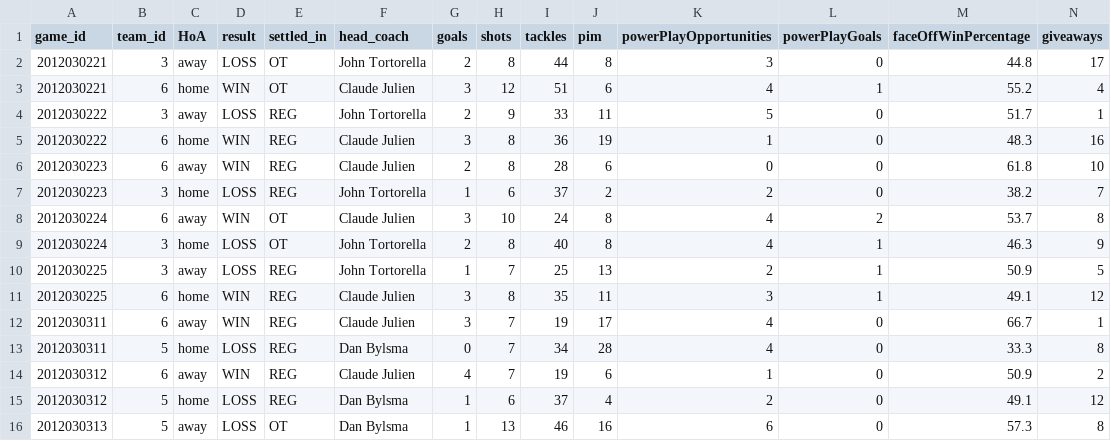
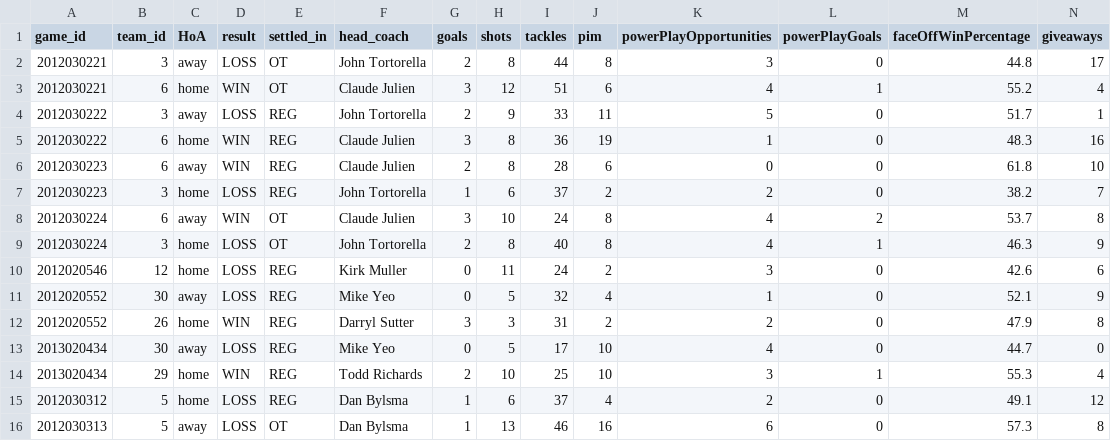
Before and after one commit to turingschool-examples/futbol, a CSV file: dummy_data/dummy_game_teams.csv, drawn as a sheet; only a part is shown; removed rows and columns are numbered as before the commit, all else as after; rows hold the shown columns only; the diff names each change by its address in the sheet, - before the commit and + after, or states it on an @@ line.

```diff
--- a/dummy_data/dummy_game_teams.csv
+++ b/dummy_data/dummy_game_teams.csv
-row 10: 2012030225 | 3 | away | LOSS | REG | John Tortorella | 1 | 7 | 25 | 13 | 2 | 1 | 50.9 | 5
-row 11: 2012030225 | 6 | home | WIN | REG | Claude Julien | 3 | 8 | 35 | 11 | 3 | 1 | 49.1 | 12
-row 12: 2012030311 | 6 | away | WIN | REG | Claude Julien | 3 | 7 | 19 | 17 | 4 | 0 | 66.7 | 1
-row 13: 2012030311 | 5 | home | LOSS | REG | Dan Bylsma | 0 | 7 | 34 | 28 | 4 | 0 | 33.3 | 8
-row 14: 2012030312 | 6 | away | WIN | REG | Claude Julien | 4 | 7 | 19 | 6 | 1 | 0 | 50.9 | 2
+row 10: 2012020546 | 12 | home | LOSS | REG | Kirk Muller | 0 | 11 | 24 | 2 | 3 | 0 | 42.6 | 6
+row 11: 2012020552 | 30 | away | LOSS | REG | Mike Yeo | 0 | 5 | 32 | 4 | 1 | 0 | 52.1 | 9
+row 12: 2012020552 | 26 | home | WIN | REG | Darryl Sutter | 3 | 3 | 31 | 2 | 2 | 0 | 47.9 | 8
+row 13: 2013020434 | 30 | away | LOSS | REG | Mike Yeo | 0 | 5 | 17 | 10 | 4 | 0 | 44.7 | 0
+row 14: 2013020434 | 29 | home | WIN | REG | Todd Richards | 2 | 10 | 25 | 10 | 3 | 1 | 55.3 | 4
```
Also changed, not shown: dummy_data/dummy_games.csv.
